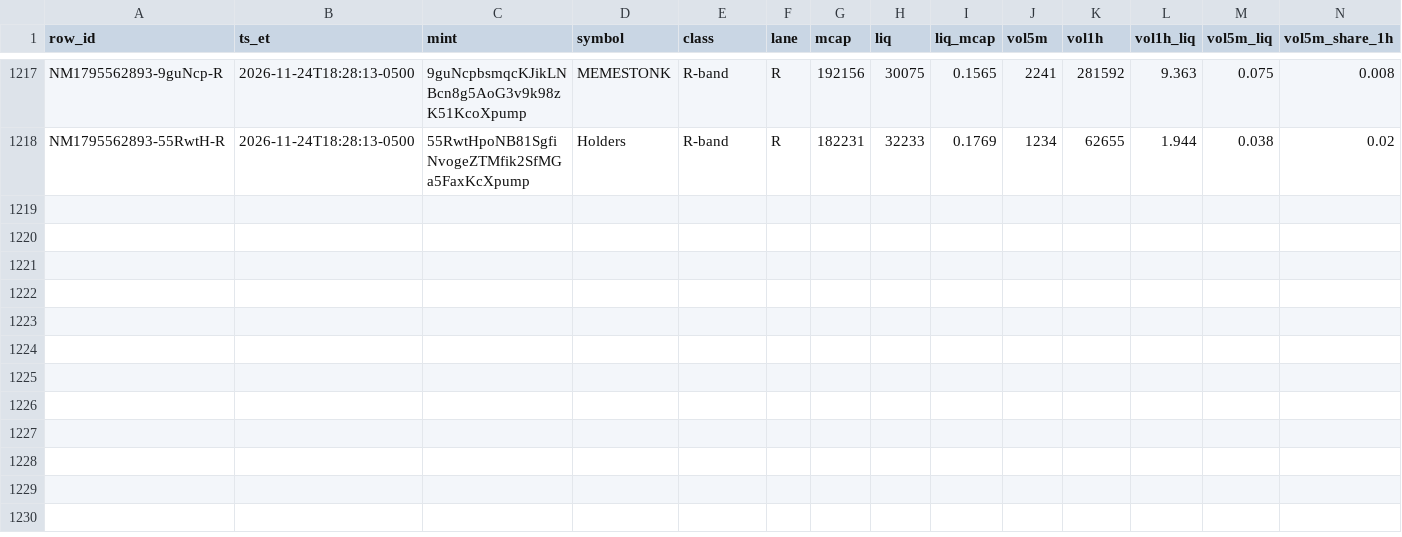
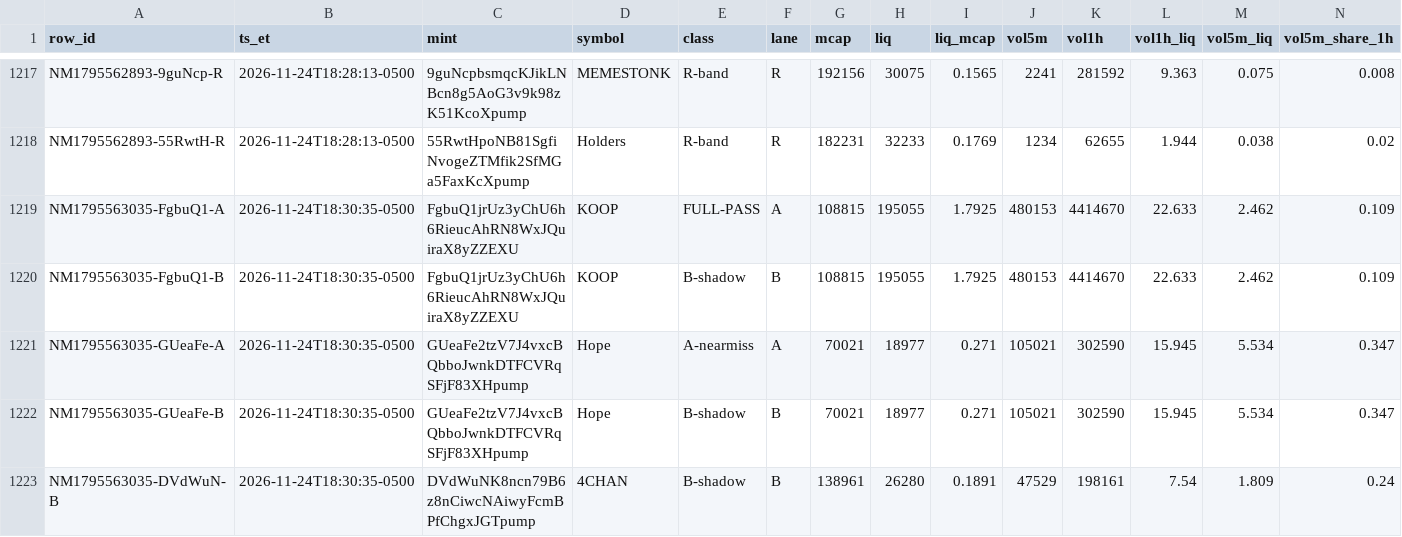
Before and after one commit to franco0882/TradingMemecoins, a CSV file: ledger/learning/features.csv, drawn as a sheet; only a part is shown, gaps mark what is left out; rows hold the shown columns only; the diff names each change by its address in the sheet, - before the commit and + after, or states it on an @@ line.

```diff
--- a/ledger/learning/features.csv
+++ b/ledger/learning/features.csv
+row 1219: NM1795563035-FgbuQ1-A | 2026-11-24T18:30:35-0500 | FgbuQ1jrUz3yChU6h6RieucAhRN8WxJQuiraX8yZZEXU | KOOP | FULL-PASS | A | 108815 | 195055 | 1.7925 | 480153 | 4414670 | 22.633 | 2.462 | 0.109
+row 1220: NM1795563035-FgbuQ1-B | 2026-11-24T18:30:35-0500 | FgbuQ1jrUz3yChU6h6RieucAhRN8WxJQuiraX8yZZEXU | KOOP | B-shadow | B | 108815 | 195055 | 1.7925 | 480153 | 4414670 | 22.633 | 2.462 | 0.109
+row 1221: NM1795563035-GUeaFe-A | 2026-11-24T18:30:35-0500 | GUeaFe2tzV7J4vxcBQbboJwnkDTFCVRqSFjF83XHpump | Hope | A-nearmiss | A | 70021 | 18977 | 0.271 | 105021 | 302590 | 15.945 | 5.534 | 0.347
+row 1222: NM1795563035-GUeaFe-B | 2026-11-24T18:30:35-0500 | GUeaFe2tzV7J4vxcBQbboJwnkDTFCVRqSFjF83XHpump | Hope | B-shadow | B | 70021 | 18977 | 0.271 | 105021 | 302590 | 15.945 | 5.534 | 0.347
+row 1223: NM1795563035-DVdWuN-B | 2026-11-24T18:30:35-0500 | DVdWuNK8ncn79B6z8nCiwcNAiwyFcmBPfChgxJGTpump | 4CHAN | B-shadow | B | 138961 | 26280 | 0.1891 | 47529 | 198161 | 7.54 | 1.809 | 0.24
```
Also changed, not shown: ledger/learning/ta_exits.csv, ledger/learning/ta_signals.csv, 10 other files.
